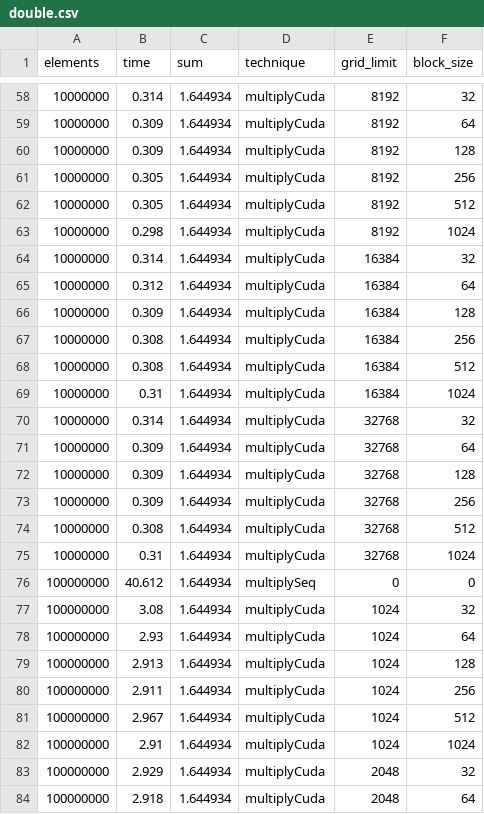
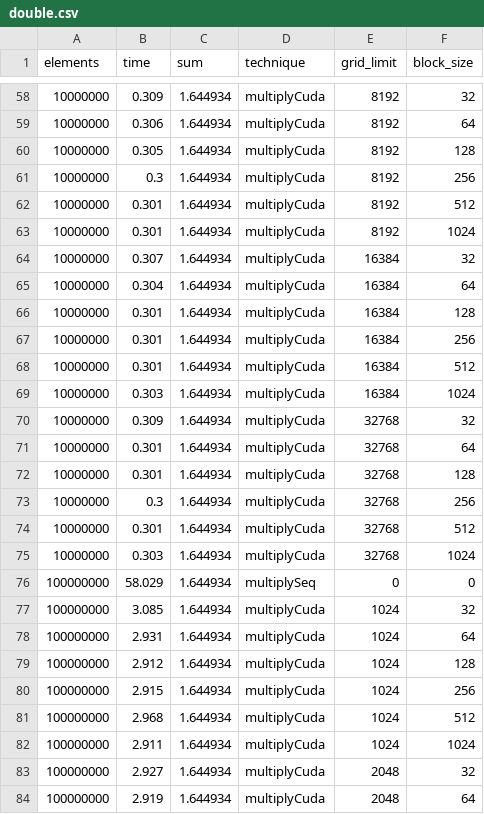
Before and after one commit to puzzlef/vector-multiplication-cuda, a CSV file: out/double.csv, drawn as a sheet; only a part is shown, gaps mark what is left out; the diff covers the shown part only.

```diff
--- a/out/double.csv
+++ b/out/double.csv
@@ -58,27 +58,27 @@ elements,time,sum,technique,grid_limit,block_size
-"10000000","0.314","1.644934","multiplyCuda","8192","32"
-"10000000","0.309","1.644934","multiplyCuda","8192","64"
-"10000000","0.309","1.644934","multiplyCuda","8192","128"
-"10000000","0.305","1.644934","multiplyCuda","8192","256"
-"10000000","0.305","1.644934","multiplyCuda","8192","512"
-"10000000","0.298","1.644934","multiplyCuda","8192","1024"
-"10000000","0.314","1.644934","multiplyCuda","16384","32"
-"10000000","0.312","1.644934","multiplyCuda","16384","64"
-"10000000","0.309","1.644934","multiplyCuda","16384","128"
-"10000000","0.308","1.644934","multiplyCuda","16384","256"
-"10000000","0.308","1.644934","multiplyCuda","16384","512"
-"10000000","0.31","1.644934","multiplyCuda","16384","1024"
-"10000000","0.314","1.644934","multiplyCuda","32768","32"
-"10000000","0.309","1.644934","multiplyCuda","32768","64"
-"10000000","0.309","1.644934","multiplyCuda","32768","128"
-"10000000","0.309","1.644934","multiplyCuda","32768","256"
-"10000000","0.308","1.644934","multiplyCuda","32768","512"
-"10000000","0.31","1.644934","multiplyCuda","32768","1024"
-"100000000","40.612","1.644934","multiplySeq","0","0"
-"100000000","3.08","1.644934","multiplyCuda","1024","32"
-"100000000","2.93","1.644934","multiplyCuda","1024","64"
-"100000000","2.913","1.644934","multiplyCuda","1024","128"
-"100000000","2.911","1.644934","multiplyCuda","1024","256"
-"100000000","2.967","1.644934","multiplyCuda","1024","512"
-"100000000","2.91","1.644934","multiplyCuda","1024","1024"
-"100000000","2.929","1.644934","multiplyCuda","2048","32"
-"100000000","2.918","1.644934","multiplyCuda","2048","64"
+"10000000","0.309","1.644934","multiplyCuda","8192","32"
+"10000000","0.306","1.644934","multiplyCuda","8192","64"
+"10000000","0.305","1.644934","multiplyCuda","8192","128"
+"10000000","0.3","1.644934","multiplyCuda","8192","256"
+"10000000","0.301","1.644934","multiplyCuda","8192","512"
+"10000000","0.301","1.644934","multiplyCuda","8192","1024"
+"10000000","0.307","1.644934","multiplyCuda","16384","32"
+"10000000","0.304","1.644934","multiplyCuda","16384","64"
+"10000000","0.301","1.644934","multiplyCuda","16384","128"
+"10000000","0.301","1.644934","multiplyCuda","16384","256"
+"10000000","0.301","1.644934","multiplyCuda","16384","512"
+"10000000","0.303","1.644934","multiplyCuda","16384","1024"
+"10000000","0.309","1.644934","multiplyCuda","32768","32"
+"10000000","0.301","1.644934","multiplyCuda","32768","64"
+"10000000","0.301","1.644934","multiplyCuda","32768","128"
+"10000000","0.3","1.644934","multiplyCuda","32768","256"
+"10000000","0.301","1.644934","multiplyCuda","32768","512"
+"10000000","0.303","1.644934","multiplyCuda","32768","1024"
+"100000000","58.029","1.644934","multiplySeq","0","0"
+"100000000","3.085","1.644934","multiplyCuda","1024","32"
+"100000000","2.931","1.644934","multiplyCuda","1024","64"
+"100000000","2.912","1.644934","multiplyCuda","1024","128"
+"100000000","2.915","1.644934","multiplyCuda","1024","256"
+"100000000","2.968","1.644934","multiplyCuda","1024","512"
+"100000000","2.911","1.644934","multiplyCuda","1024","1024"
+"100000000","2.927","1.644934","multiplyCuda","2048","32"
+"100000000","2.919","1.644934","multiplyCuda","2048","64"
```
Also changed, not shown: 54 edited cells elsewhere in this file, out/float.csv.
